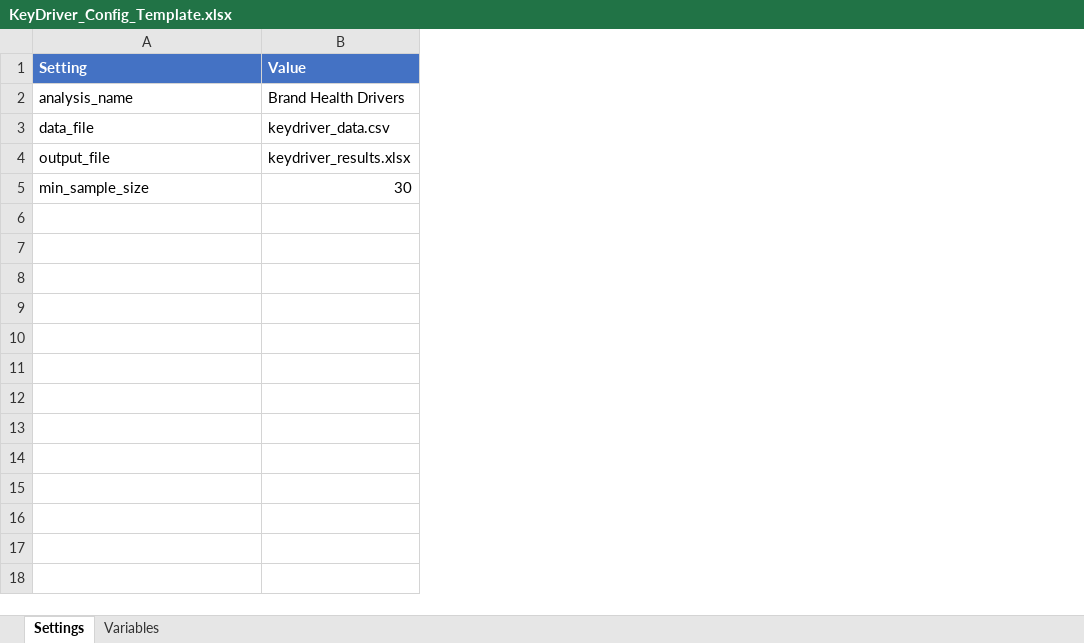
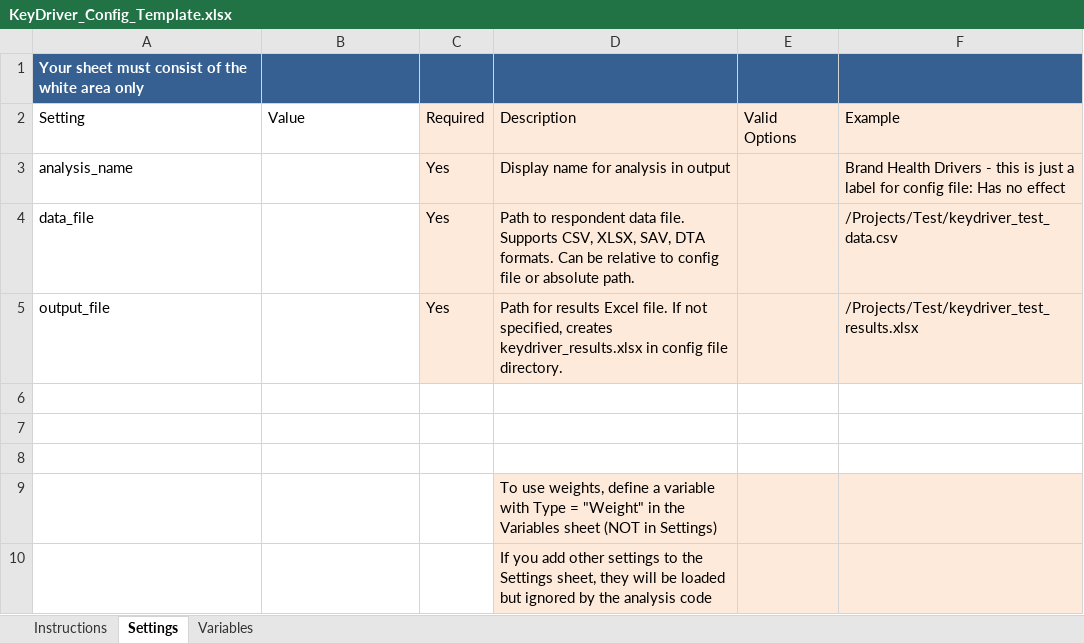
Before and after one commit to DuncanRBrett/Turas, an Excel workbook: templates/KeyDriver_Config_Template.xlsx, sheet Settings, drawn as a sheet; values as stored, in another font and other column widths than the file's, no borders; addresses are those after the commit; the diff names each change by its address in the sheet, - before the commit and + after, or states it on an @@ line.

```diff
--- a/templates/KeyDriver_Config_Template.xlsx (sheet Settings)
+++ b/templates/KeyDriver_Config_Template.xlsx (sheet Settings)
+sheet tab: Instructions
+column C, rows 2-5: Required | Yes | Yes | Yes
+column D, rows 2-5: Description | Display name for analysis in output | Path to respondent data file. Supports CSV, XLSX, SAV, DTA formats. Can be relative to config file or absolute path. | Path for results Excel file. If not specified, creates keydriver_results.xlsx in config file directory.
+column E, row 2: Valid Options
+column F, rows 2-5: Example | Brand Health Drivers - this is just a label for config file: Has no effect | /Projects/Test/keydriver_test_data.csv | /Projects/Test/keydriver_test_results.xlsx
+row 1: Your sheet must consist of the white area only
@@ A2:B2 fill: #4472C4 → none, bold: on → off, text colour: #FFFFFF → black @@
-B3: Brand Health Drivers
+B3: (empty)
-B4: keydriver_data.csv
+B4: (empty)
-B5: keydriver_results.xlsx
+B5: (empty)
-row 6: min_sample_size | 30
+row 6: (empty)
+row 7: (empty)
+row 8: (empty)
+row 9:  |  |  | To use weights, define a variable with Type = "Weight" in the Variables sheet (NOT in Settings)
+row 10:  |  |  | If you add other settings to the Settings sheet, they will be loaded but ignored by the analysis code
```
Also changed, not shown: sheet Variables, templates/Confidence_Config_Template.xlsx, templates/Conjoint_Config_Template.xlsx, 37 other files.
